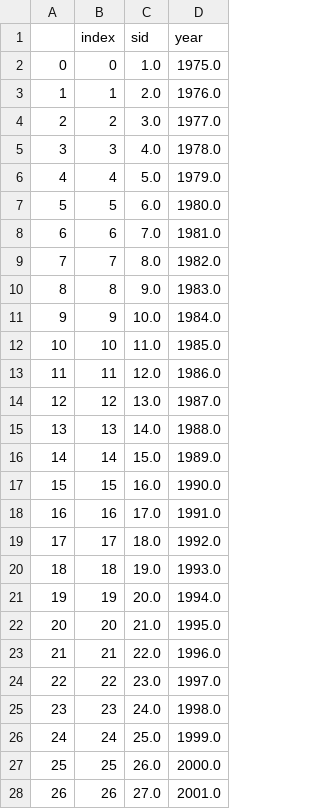
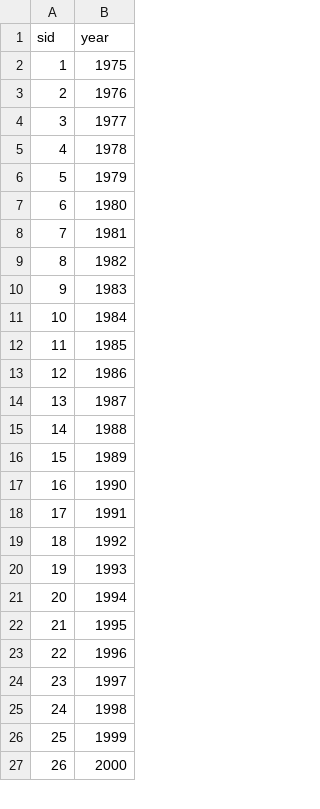
Before and after one commit to hhllcks/snldb, a CSV file: db/snl_season.csv, drawn as a sheet; only a part is shown; removed rows and columns are numbered as before the commit, all else as after; the diff covers the shown part only; the diff names each change by its address in the sheet, - before the commit and + after, or states it on an @@ line.

```diff
--- a/db/snl_season.csv
+++ b/db/snl_season.csv
-column B (index), rows 3-28: 1 | 2 | 3 | 4 | 5 | 6 | 7 | 8 | 9 | 10 | 11 | 12 | 13 | 14 | 15 | 16 | 17 | 18 | 19 | 20 | 21 | 22 | 23 | 24 | 25 | 26
-column C (sid), rows 3-28: 2.0 | 3.0 | 4.0 | 5.0 | 6.0 | 7.0 | 8.0 | 9.0 | 10.0 | 11.0 | 12.0 | 13.0 | 14.0 | 15.0 | 16.0 | 17.0 | 18.0 | 19.0 | 20.0 | 21.0 | 22.0 | 23.0 | 24.0 | 25.0 | 26.0 | 27.0
-A1: (empty)
+A1: sid
-row 2: 0 | 0 | 1.0 | 1975.0
-B2 (year): 1976.0
+B2 (year): 1975
-B3 (year): 1977.0
+B3 (year): 1976
-B4 (year): 1978.0
+B4 (year): 1977
-B5 (year): 1979.0
+B5 (year): 1978
-B6 (year): 1980.0
+B6 (year): 1979
-B7 (year): 1981.0
+B7 (year): 1980
-B8 (year): 1982.0
+B8 (year): 1981
-B9 (year): 1983.0
+B9 (year): 1982
-B10 (year): 1984.0
+B10 (year): 1983
-B11 (year): 1985.0
+B11 (year): 1984
-B12 (year): 1986.0
+B12 (year): 1985
-B13 (year): 1987.0
+B13 (year): 1986
-B14 (year): 1988.0
+B14 (year): 1987
-B15 (year): 1989.0
+B15 (year): 1988
-B16 (year): 1990.0
+B16 (year): 1989
-B17 (year): 1991.0
+B17 (year): 1990
-B18 (year): 1992.0
+B18 (year): 1991
-B19 (year): 1993.0
+B19 (year): 1992
-B20 (year): 1994.0
+B20 (year): 1993
-B21 (year): 1995.0
+B21 (year): 1994
-B22 (year): 1996.0
+B22 (year): 1995
-B23 (year): 1997.0
+B23 (year): 1996
-B24 (year): 1998.0
+B24 (year): 1997
-B25 (year): 1999.0
+B25 (year): 1998
-B26 (year): 2000.0
+B26 (year): 1999
-B27 (year): 2001.0
+B27 (year): 2000
```
Also changed, not shown: 1 added row and 15 edited cells elsewhere in this file, 10 other files.
